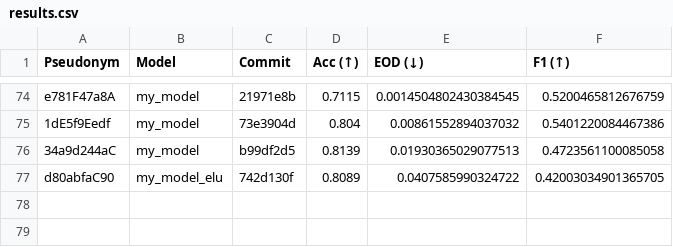
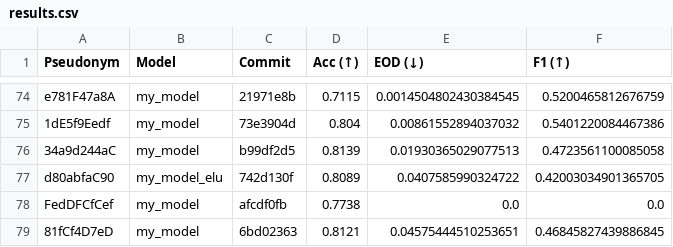
Before and after one commit to cs349s26/leaderboard-hw3, a CSV file: results.csv, drawn as a sheet; only a part is shown, gaps mark what is left out.

```diff
--- a/results.csv
+++ b/results.csv
@@ -77 +77,3 @@ e781F47a8A,my_model,21971e8b,0.7115,0.0014504802430384545,0.5200465812676759
 d80abfaC90,my_model_elu,742d130f,0.8089,0.0407585990324722,0.42003034901365705
+FedDFCfCef,my_model,afcdf0fb,0.7738,0.0,0.0
+81fCf4D7eD,my_model,6bd02363,0.8121,0.04575444510253651,0.46845827439886845
```
Also changed, not shown: 1 other file.
